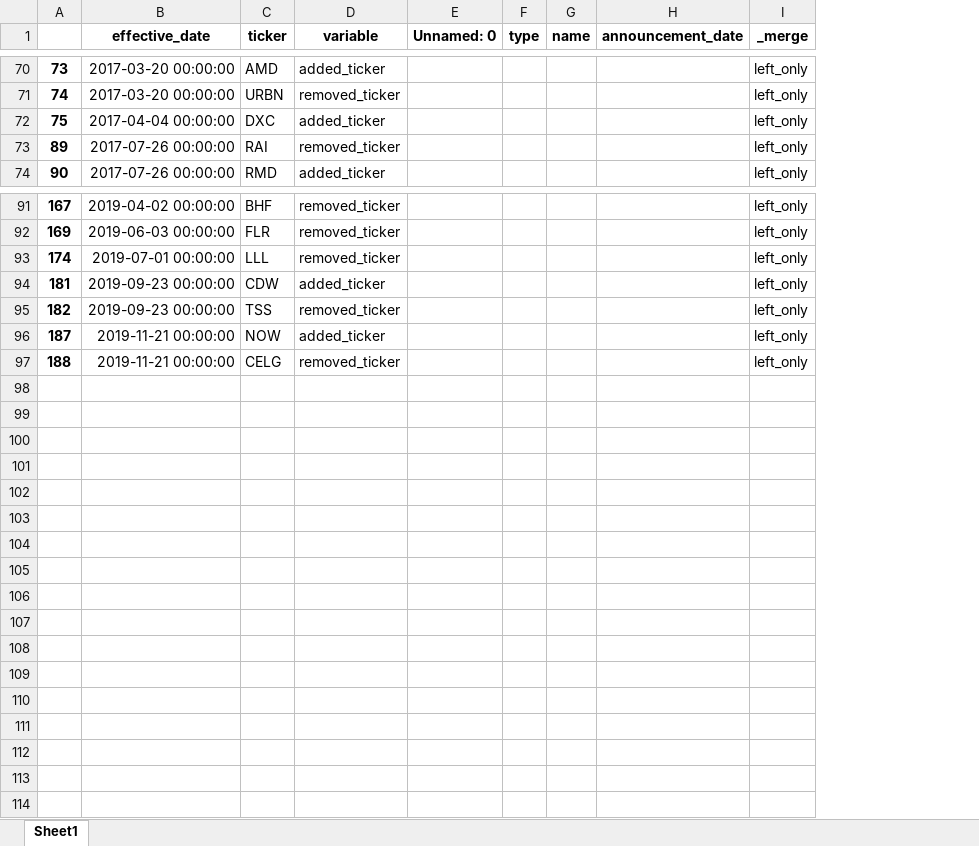
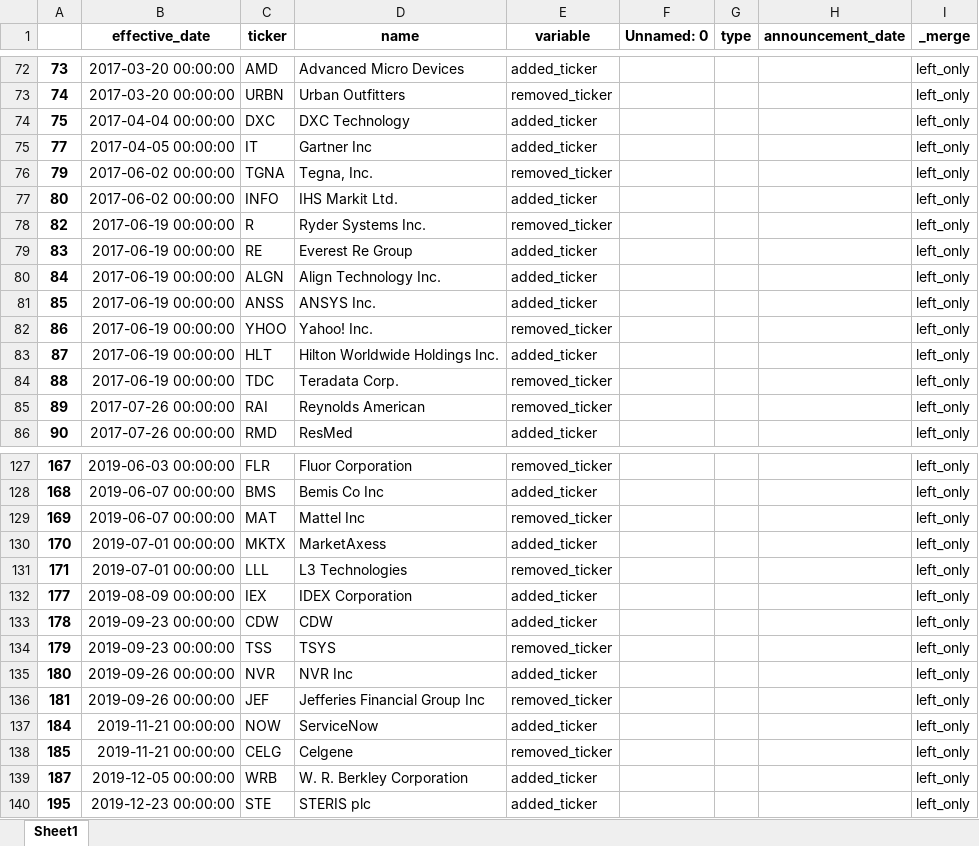
Before and after one commit to yingchen0505/analyzingalpha, an Excel workbook: sp500-historical-components-and-changes/wiki_unique.xlsx, sheet Sheet1, drawn as a sheet; only a part is shown, gaps mark what is left out; values as stored, in another font and other column widths than the file's, no borders; removed rows and columns are numbered as before the commit, all else as after; the diff covers the shown part only; the diff names each change by its address in the sheet, - before the commit and + after, or states it on an @@ line.

```diff
--- a/sp500-historical-components-and-changes/wiki_unique.xlsx (sheet Sheet1)
+++ b/sp500-historical-components-and-changes/wiki_unique.xlsx (sheet Sheet1)
+column D (name), rows 72-74: Advanced Micro Devices | Urban Outfitters | DXC Technology; rows 85-86: Reynolds American | ResMed; row 127: Fluor Corporation; row 129: Mattel Inc; row 131: L3 Technologies; rows 133-134: CDW | TSYS; row 139: W. R. Berkley Corporation
-column G (name), empty
+row 75: 77 | 2017-04-05 00:00:00 | IT | Gartner Inc | added_ticker |  |  |  | left_only
+row 76: 79 | 2017-06-02 00:00:00 | TGNA | Tegna, Inc. | removed_ticker |  |  |  | left_only
+row 77: 80 | 2017-06-02 00:00:00 | INFO | IHS Markit Ltd. | added_ticker |  |  |  | left_only
+row 78: 82 | 2017-06-19 00:00:00 | R | Ryder Systems Inc. | removed_ticker |  |  |  | left_only
+row 79: 83 | 2017-06-19 00:00:00 | RE | Everest Re Group | added_ticker |  |  |  | left_only
+row 80: 84 | 2017-06-19 00:00:00 | ALGN | Align Technology Inc. | added_ticker |  |  |  | left_only
+row 81: 85 | 2017-06-19 00:00:00 | ANSS | ANSYS Inc. | added_ticker |  |  |  | left_only
+row 82: 86 | 2017-06-19 00:00:00 | YHOO | Yahoo! Inc. | removed_ticker |  |  |  | left_only
+row 83: 87 | 2017-06-19 00:00:00 | HLT | Hilton Worldwide Holdings Inc. | added_ticker |  |  |  | left_only
+row 84: 88 | 2017-06-19 00:00:00 | TDC | Teradata Corp. | removed_ticker |  |  |  | left_only
-B127 (effective_date): 2019-04-02 00:00:00
+B127 (effective_date): 2019-06-03 00:00:00
-C127 (ticker): BHF
+C127 (ticker): FLR
+row 128: 168 | 2019-06-07 00:00:00 | BMS | Bemis Co Inc | added_ticker |  |  |  | left_only
-B129 (effective_date): 2019-06-03 00:00:00
+B129 (effective_date): 2019-06-07 00:00:00
-C129 (ticker): FLR
+C129 (ticker): MAT
+row 130: 170 | 2019-07-01 00:00:00 | MKTX | MarketAxess | added_ticker |  |  |  | left_only
-A131: 174
+A131: 171
+row 132: 177 | 2019-08-09 00:00:00 | IEX | IDEX Corporation | added_ticker |  |  |  | left_only
-A133: 181
+A133: 178
-A134: 182
+A134: 179
+row 135: 180 | 2019-09-26 00:00:00 | NVR | NVR Inc | added_ticker |  |  |  | left_only
+row 136: 181 | 2019-09-26 00:00:00 | JEF | Jefferies Financial Group Inc | removed_ticker |  |  |  | left_only
+row 137: 184 | 2019-11-21 00:00:00 | NOW | ServiceNow | added_ticker |  |  |  | left_only
+row 138: 185 | 2019-11-21 00:00:00 | CELG | Celgene | removed_ticker |  |  |  | left_only
-B139 (effective_date): 2019-11-21 00:00:00
+B139 (effective_date): 2019-12-05 00:00:00
-C139 (ticker): NOW
+C139 (ticker): WRB
-row 97: 188 | 2019-11-21 00:00:00 | CELG | removed_ticker |  |  |  |  | left_only
+row 140: 195 | 2019-12-23 00:00:00 | STE | STERIS plc | added_ticker |  |  |  | left_only
```
Also changed, not shown: 26 added rows and 12 edited cells elsewhere in this sheet, sp500-historical-components-and-changes/inner_join.xlsx, sp500-historical-components-and-changes/scraping_unique.xlsx, 1 other file.
